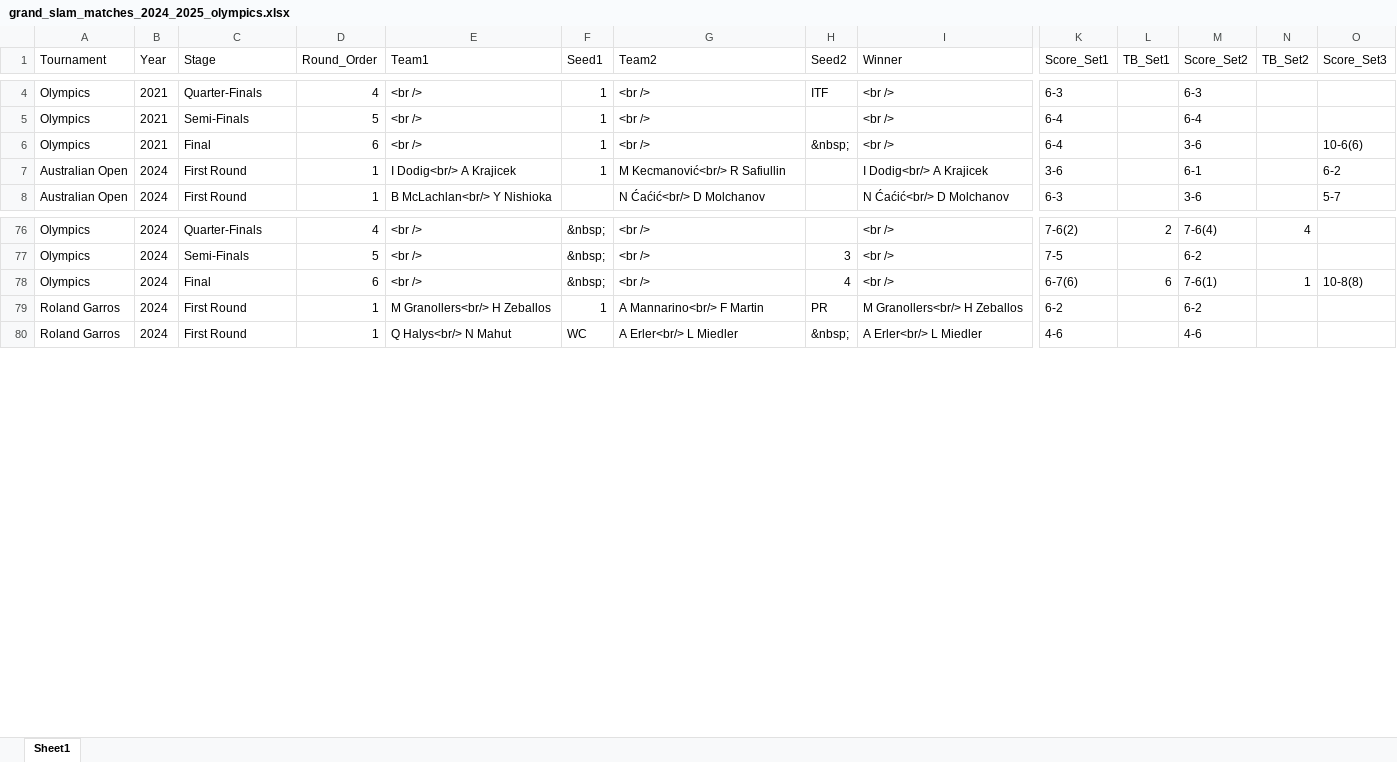
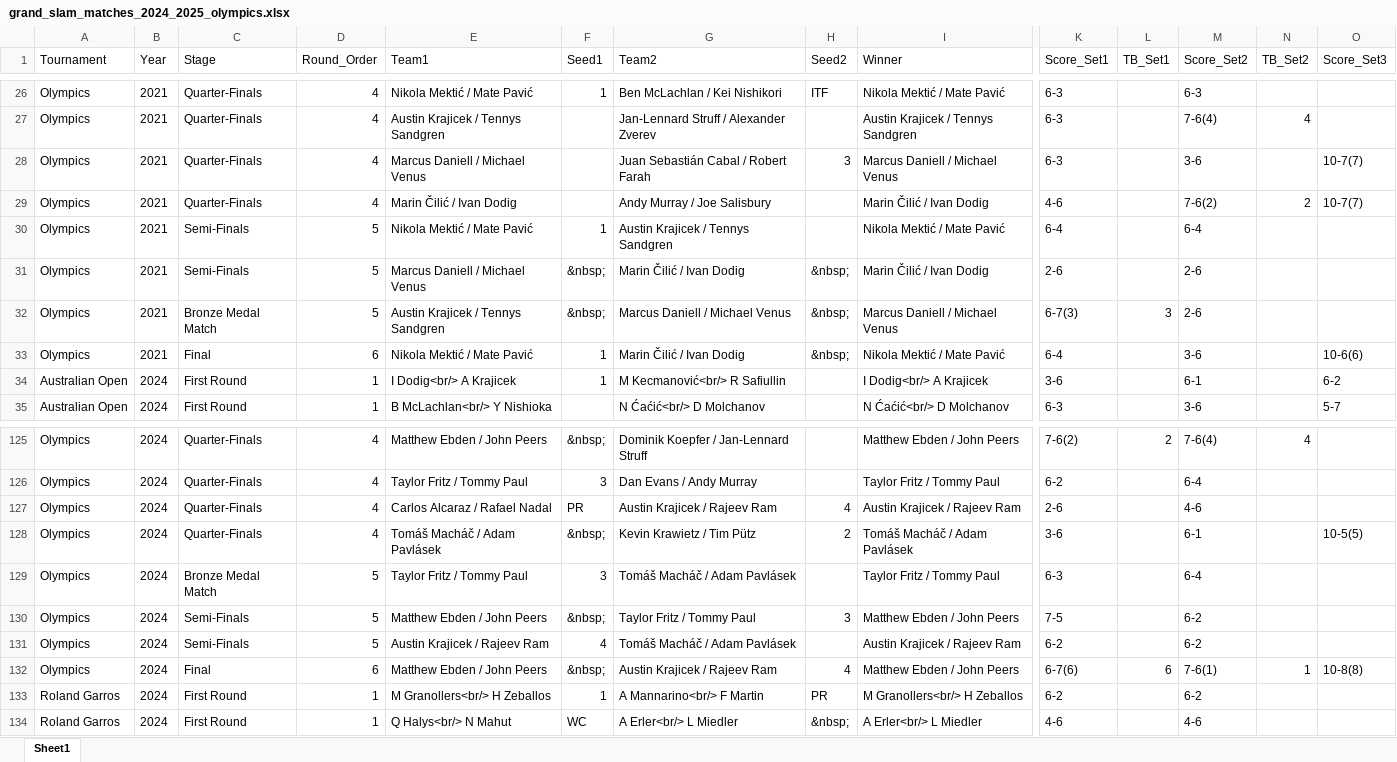
Before and after one commit to AEGDDI/tennis-homophily, an Excel workbook: data/atp/grand_slam_matches_2024_2025_olympics.xlsx, sheet Sheet1, drawn as a sheet; only a part is shown, gaps mark what is left out; values as stored, in another font and other column widths than the file's, no borders; addresses are those after the commit; rows hold the shown columns only; the diff covers the shown part only; the diff names each change by its address in the sheet, - before the commit and + after, or states it on an @@ line.

```diff
--- a/data/atp/grand_slam_matches_2024_2025_olympics.xlsx (sheet Sheet1)
+++ b/data/atp/grand_slam_matches_2024_2025_olympics.xlsx (sheet Sheet1)
-E26 (Team1): <br />
+E26 (Team1): Nikola Mektić / Mate Pavić
-G26 (Team2): <br />
+G26 (Team2): Ben McLachlan / Kei Nishikori
-I26 (Winner): <br />
+I26 (Winner): Nikola Mektić / Mate Pavić
+row 27: Olympics | 2021 | Quarter-Finals | 4 | Austin Krajicek / Tennys Sandgren |  | Jan-Lennard Struff / Alexander Zverev |  | Austin Krajicek / Tennys Sandgren | 6-3 |  | 7-6(4) | 4
+row 28: Olympics | 2021 | Quarter-Finals | 4 | Marcus Daniell / Michael Venus |  | Juan Sebastián Cabal / Robert Farah | 3 | Marcus Daniell / Michael Venus | 6-3 |  | 3-6 |  | 10-7(7)
+row 29: Olympics | 2021 | Quarter-Finals | 4 | Marin Čilić / Ivan Dodig |  | Andy Murray / Joe Salisbury |  | Marin Čilić / Ivan Dodig | 4-6 |  | 7-6(2) | 2 | 10-7(7)
-E30 (Team1): <br />
+E30 (Team1): Nikola Mektić / Mate Pavić
-G30 (Team2): <br />
+G30 (Team2): Austin Krajicek / Tennys Sandgren
-I30 (Winner): <br />
+I30 (Winner): Nikola Mektić / Mate Pavić
+row 31: Olympics | 2021 | Semi-Finals | 5 | Marcus Daniell / Michael Venus | &nbsp; | Marin Čilić / Ivan Dodig | &nbsp; | Marin Čilić / Ivan Dodig | 2-6 |  | 2-6
+row 32: Olympics | 2021 | Bronze Medal Match | 5 | Austin Krajicek / Tennys Sandgren | &nbsp; | Marcus Daniell / Michael Venus | &nbsp; | Marcus Daniell / Michael Venus | 6-7(3) | 3 | 2-6
-E33 (Team1): <br />
+E33 (Team1): Nikola Mektić / Mate Pavić
-G33 (Team2): <br />
+G33 (Team2): Marin Čilić / Ivan Dodig
-I33 (Winner): <br />
+I33 (Winner): Nikola Mektić / Mate Pavić
-E125 (Team1): <br />
+E125 (Team1): Matthew Ebden / John Peers
-G125 (Team2): <br />
+G125 (Team2): Dominik Koepfer / Jan-Lennard Struff
-I125 (Winner): <br />
+I125 (Winner): Matthew Ebden / John Peers
+row 126: Olympics | 2024 | Quarter-Finals | 4 | Taylor Fritz / Tommy Paul | 3 | Dan Evans / Andy Murray |  | Taylor Fritz / Tommy Paul | 6-2 |  | 6-4
+row 127: Olympics | 2024 | Quarter-Finals | 4 | Carlos Alcaraz / Rafael Nadal | PR | Austin Krajicek / Rajeev Ram | 4 | Austin Krajicek / Rajeev Ram | 2-6 |  | 4-6
+row 128: Olympics | 2024 | Quarter-Finals | 4 | Tomáš Macháč / Adam Pavlásek | &nbsp; | Kevin Krawietz / Tim Pütz | 2 | Tomáš Macháč / Adam Pavlásek | 3-6 |  | 6-1 |  | 10-5(5)
+row 129: Olympics | 2024 | Bronze Medal Match | 5 | Taylor Fritz / Tommy Paul | 3 | Tomáš Macháč / Adam Pavlásek |  | Taylor Fritz / Tommy Paul | 6-3 |  | 6-4
-E130 (Team1): <br />
+E130 (Team1): Matthew Ebden / John Peers
-G130 (Team2): <br />
+G130 (Team2): Taylor Fritz / Tommy Paul
-I130 (Winner): <br />
+I130 (Winner): Matthew Ebden / John Peers
+row 131: Olympics | 2024 | Semi-Finals | 5 | Austin Krajicek / Rajeev Ram | 4 | Tomáš Macháč / Adam Pavlásek |  | Austin Krajicek / Rajeev Ram | 6-2 |  | 6-2
-E132 (Team1): <br />
+E132 (Team1): Matthew Ebden / John Peers
-G132 (Team2): <br />
+G132 (Team2): Austin Krajicek / Rajeev Ram
-I132 (Winner): <br />
+I132 (Winner): Matthew Ebden / John Peers
```
Also changed, not shown: 44 added rows and 12 edited cells elsewhere in this sheet, data/atp/grand_slam_matches_2018_2025.xlsx, data/atp/men_matches.xlsx, 10 other files.
